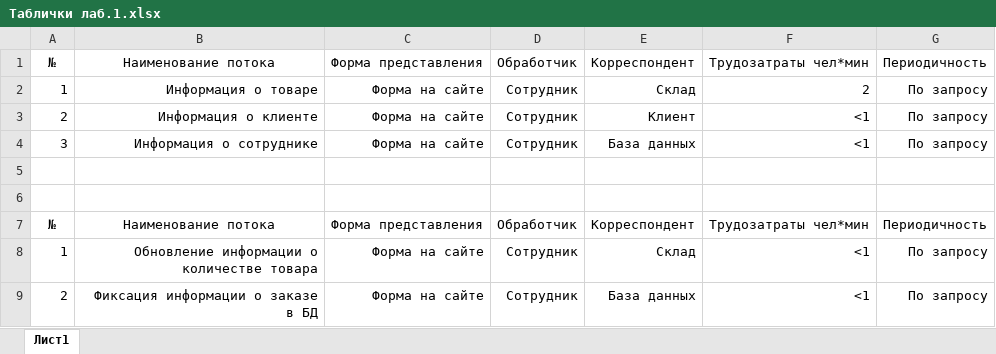
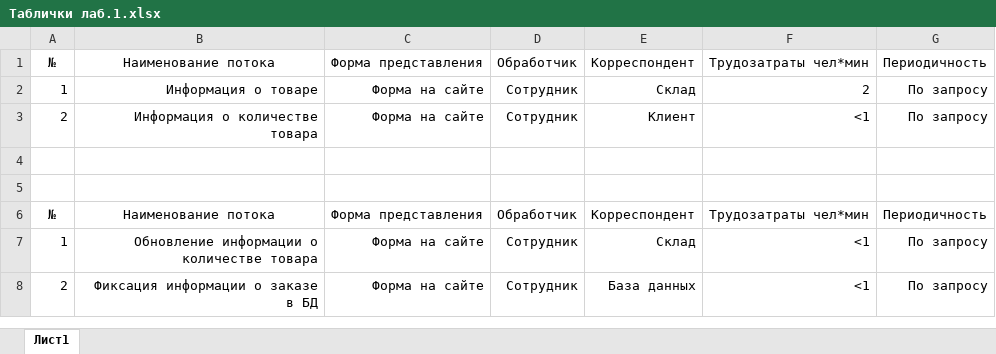
Before and after one commit to danilaverbytskyy/uni, an Excel workbook: 6 sem/ТППО/Таблички лаб.1.xlsx, sheet Лист1, drawn as a sheet; values as stored, in another font and other column widths than the file's, no borders; the diff names each change by its address in the sheet, - before the commit and + after, or states it on an @@ line.

Commit message:
ТППО 3

```diff
--- a/6 sem/ТППО/Таблички лаб.1.xlsx (sheet Лист1)
+++ b/6 sem/ТППО/Таблички лаб.1.xlsx (sheet Лист1)
-B3: Информация о клиенте
+B3: Информация о количестве товара
-row 4: 3 | Информация о сотруднике | Форма на сайте | Сотрудник | База данных | <1 | По запросу
```
Also changed, not shown: 16 other files.
